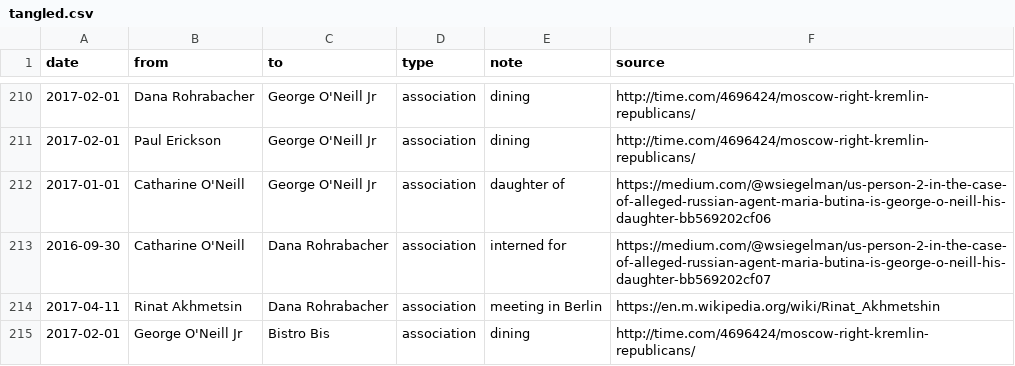
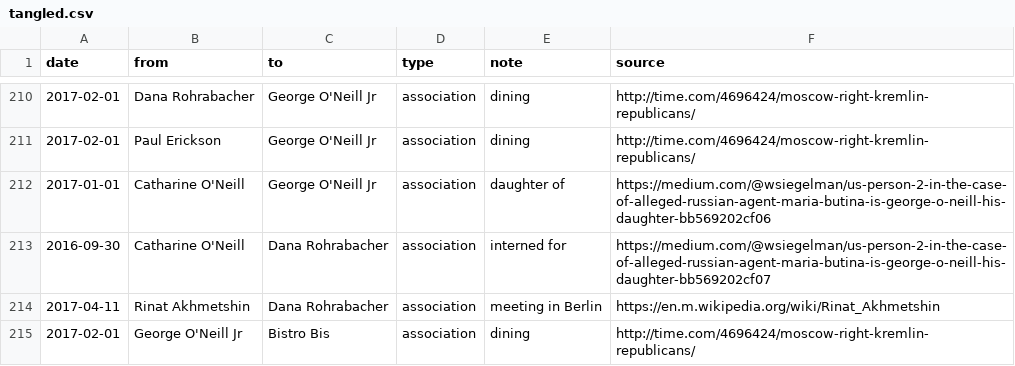
Before and after one commit to schnee/tangled, a CSV file: data/tangled.csv, drawn as a sheet; only a part is shown, gaps mark what is left out; the diff names each change by its address in the sheet, - before the commit and + after, or states it on an @@ line.

```diff
--- a/data/tangled.csv
+++ b/data/tangled.csv
-B214 (from): Rinat Akhmetsin
+B214 (from): Rinat Akhmetshin
```
Also changed, not shown: 2 other files.
